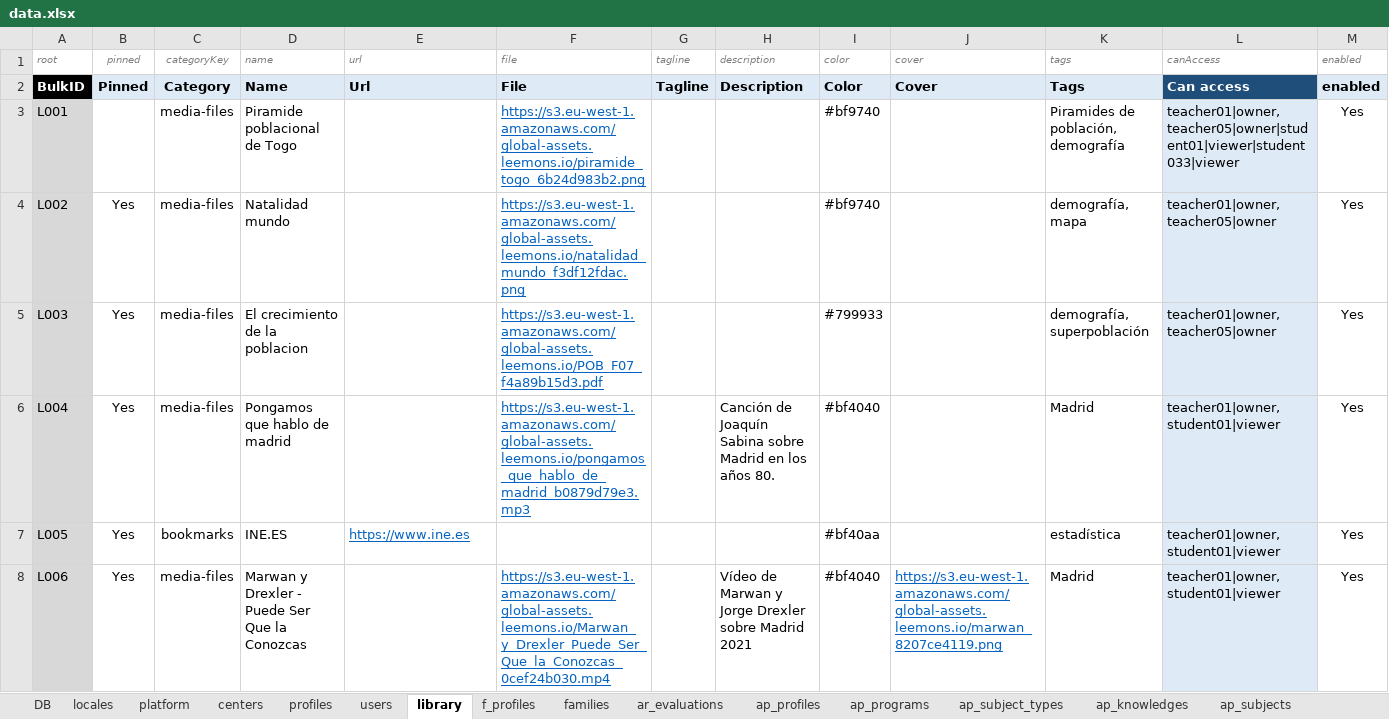
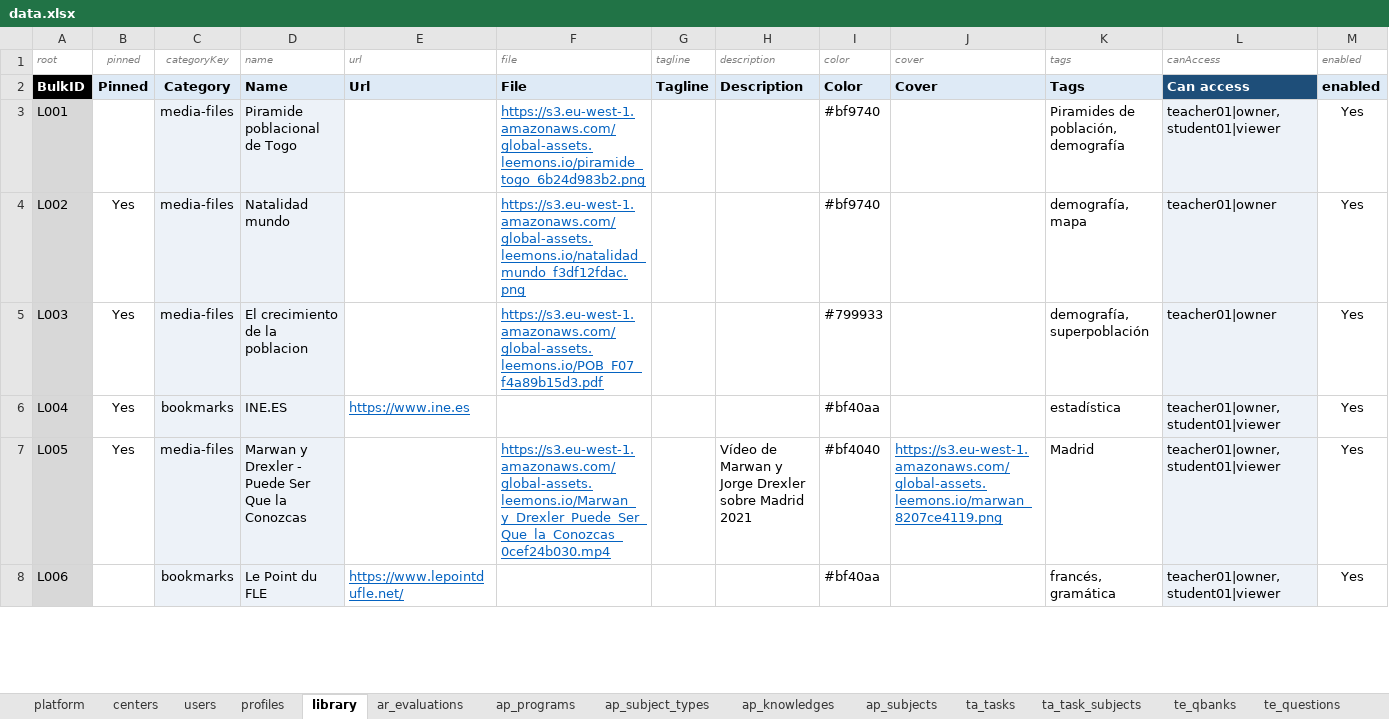
Before and after one commit to leemonade/leemons, an Excel workbook: packages/leemons-plugin-mvp-template/src/bulk/data.xlsx, sheet library, drawn as a sheet; only a part is shown; values as stored, in another font and other column widths than the file's, no borders; charts and pictures not drawn; the diff covers the shown part only; the diff names each change by its address in the sheet, - before the commit and + after, or states it on an @@ line.

```diff
--- a/packages/leemons-plugin-mvp-template/src/bulk/data.xlsx (sheet library)
+++ b/packages/leemons-plugin-mvp-template/src/bulk/data.xlsx (sheet library)
@@ sheet tab hidden: DB @@
@@ sheet tab hidden: locales @@
-sheet tab: f_profiles
-sheet tab: families
@@ sheet tab hidden: ap_profiles @@
@@ sheet tab order changed: platform | centers | users | profiles | library | ar_evaluations | ap_programs | ap_subject_types | ap_knowledges | ap_subjects | ta_tasks | ta_task_subjects | te_qbanks | te_questions @@
-C3:D8 fill: none
+C3:D8 fill: #EDF2F8
-L3 (canAccess): teacher01|owner, teacher05|owner|student01|viewer|student033|viewer
+L3 (canAccess): teacher01|owner, student01|viewer
-L4:L5 (canAccess): teacher01|owner, teacher05|owner
+L4:L5 (canAccess): teacher01|owner
-C6 (categoryKey): media-files
+C6 (categoryKey): bookmarks
-D6 (name): Pongamos que hablo de madrid
+D6 (name): INE.ES
-E6 (url): (empty)
+E6 (url): https://www.ine.es
-F6 (file): https://s3.eu-west-1.amazonaws.com/global-assets.leemons.io/pongamos_que_hablo_de_madrid_b0879d79e3.mp3
+F6 (file): (empty)
-H6 (description): Canción de Joaquín Sabina sobre Madrid en los años 80.
+H6 (description): (empty)
-I6 (color): #bf4040
+I6 (color): #bf40aa
-K6 (tags): Madrid
+K6 (tags): estadística
-C7 (categoryKey): bookmarks
+C7 (categoryKey): media-files
-D7 (name): INE.ES
+D7 (name): Marwan y Drexler - Puede Ser Que la Conozcas
-E7 (url): https://www.ine.es
+E7 (url): (empty)
-F7 (file): (empty)
+F7 (file): https://s3.eu-west-1.amazonaws.com/global-assets.leemons.io/Marwan_y_Drexler_Puede_Ser_Que_la_Conozcas_0cef24b030.mp4
-H7 (description): (empty)
+H7 (description): Vídeo de Marwan y Jorge Drexler sobre Madrid 2021
-I7 (color): #bf40aa
+I7 (color): #bf4040
-J7 (cover): (empty)
+J7 (cover): https://s3.eu-west-1.amazonaws.com/global-assets.leemons.io/marwan_8207ce4119.png
-K7 (tags): estadística
+K7 (tags): Madrid
-B8 (pinned): Yes
+B8 (pinned): (empty)
-C8 (categoryKey): media-files
+C8 (categoryKey): bookmarks
-D8 (name): Marwan y Drexler - Puede Ser Que la Conozcas
+D8 (name): Le Point du FLE
-E8 (url): (empty)
+E8 (url): https://www.lepointdufle.net/
-F8 (file): https://s3.eu-west-1.amazonaws.com/global-assets.leemons.io/Marwan_y_Drexler_Puede_Ser_Que_la_Conozcas_0cef24b030.mp4
+F8 (file): (empty)
-H8 (description): Vídeo de Marwan y Jorge Drexler sobre Madrid 2021
+H8 (description): (empty)
-I8 (color): #bf4040
+I8 (color): #bf40aa
-J8 (cover): https://s3.eu-west-1.amazonaws.com/global-assets.leemons.io/marwan_8207ce4119.png
+J8 (cover): (empty)
-K8 (tags): Madrid
+K8 (tags): francés, gramática
```
Also changed, not shown: 55 removed rows, 192 edited cells and cell formats elsewhere in this sheet, sheet ap_subjects, sheet calendar, sheet te_questions, sheet users, sheet ta_tasks, sheet te_tests, 9 more sheets, other sheet tabs, formulas that keep their value, charts or pictures, 12 other files.
